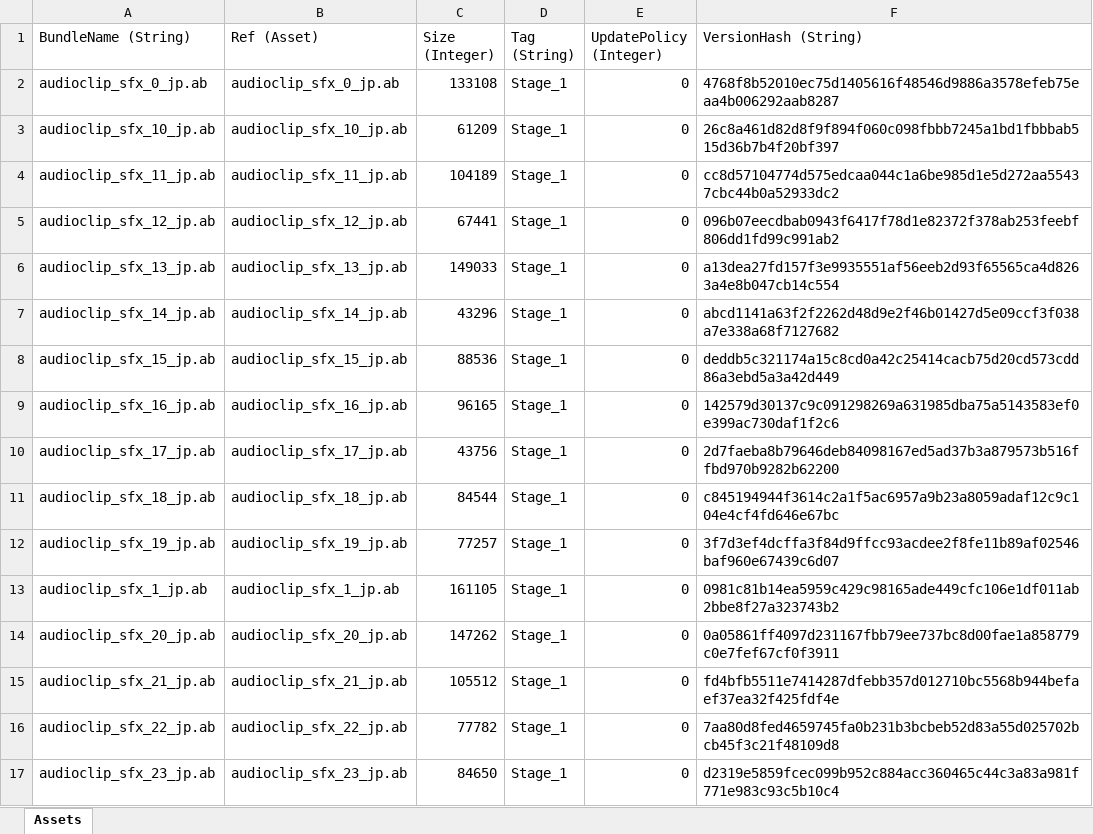
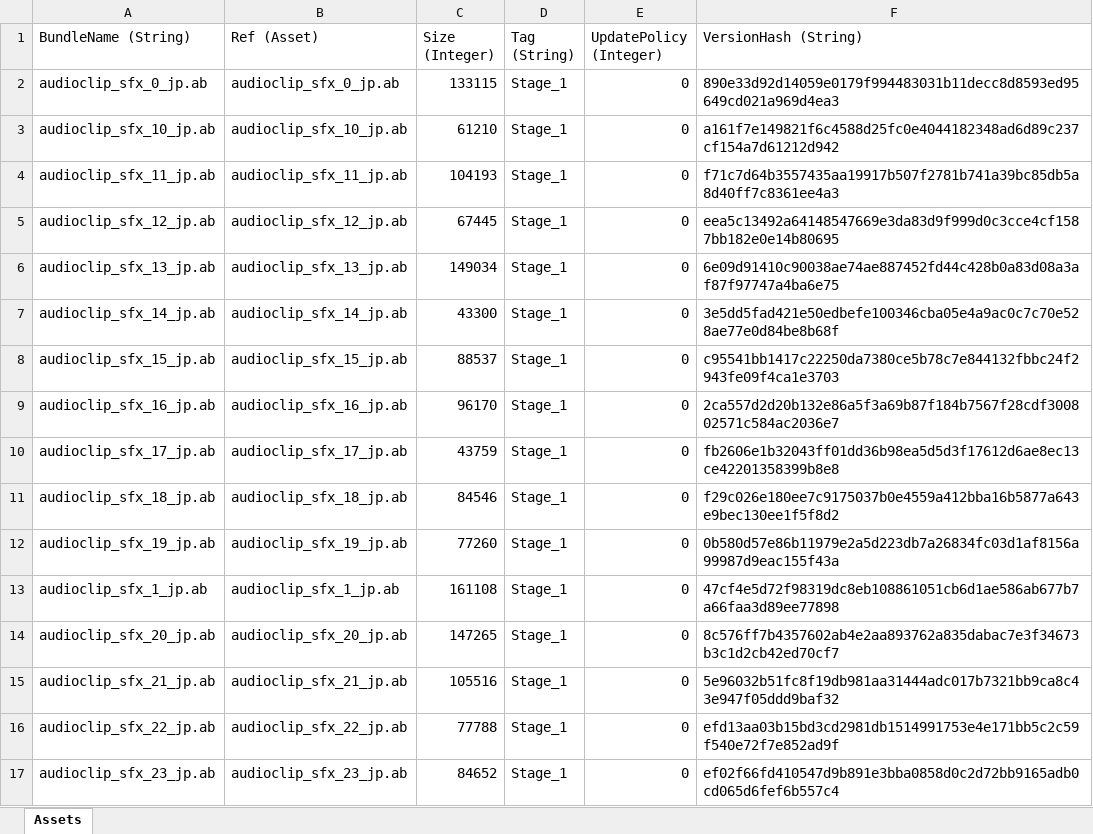
Before and after one commit to stu43005/sdorica-wiki-bot, an Excel workbook: client_gamedata/ios/iosExp.xlsx, sheet Assets, drawn as a sheet; only a part is shown; values as stored, in another font and other column widths than the file's, no borders; the diff covers the shown part only; the diff names each change by its address in the sheet, - before the commit and + after, or states it on an @@ line.

```diff
--- a/client_gamedata/ios/iosExp.xlsx (sheet Assets)
+++ b/client_gamedata/ios/iosExp.xlsx (sheet Assets)
-C2 (Size (Integer)): 133108
+C2 (Size (Integer)): 133115
-F2 (VersionHash (String)): 4768f8b52010ec75d1405616f48546d9886a3578efeb75eaa4b006292aab8287
+F2 (VersionHash (String)): 890e33d92d14059e0179f994483031b11decc8d8593ed95649cd021a969d4ea3
-C3 (Size (Integer)): 61209
+C3 (Size (Integer)): 61210
-F3 (VersionHash (String)): 26c8a461d82d8f9f894f060c098fbbb7245a1bd1fbbbab515d36b7b4f20bf397
+F3 (VersionHash (String)): a161f7e149821f6c4588d25fc0e4044182348ad6d89c237cf154a7d61212d942
-C4 (Size (Integer)): 104189
+C4 (Size (Integer)): 104193
-F4 (VersionHash (String)): cc8d57104774d575edcaa044c1a6be985d1e5d272aa55437cbc44b0a52933dc2
+F4 (VersionHash (String)): f71c7d64b3557435aa19917b507f2781b741a39bc85db5a8d40ff7c8361ee4a3
-C5 (Size (Integer)): 67441
+C5 (Size (Integer)): 67445
-F5 (VersionHash (String)): 096b07eecdbab0943f6417f78d1e82372f378ab253feebf806dd1fd99c991ab2
+F5 (VersionHash (String)): eea5c13492a64148547669e3da83d9f999d0c3cce4cf1587bb182e0e14b80695
-C6 (Size (Integer)): 149033
+C6 (Size (Integer)): 149034
-F6 (VersionHash (String)): a13dea27fd157f3e9935551af56eeb2d93f65565ca4d8263a4e8b047cb14c554
+F6 (VersionHash (String)): 6e09d91410c90038ae74ae887452fd44c428b0a83d08a3af87f97747a4ba6e75
-C7 (Size (Integer)): 43296
+C7 (Size (Integer)): 43300
-F7 (VersionHash (String)): abcd1141a63f2f2262d48d9e2f46b01427d5e09ccf3f038a7e338a68f7127682
+F7 (VersionHash (String)): 3e5dd5fad421e50edbefe100346cba05e4a9ac0c7c70e528ae77e0d84be8b68f
-C8 (Size (Integer)): 88536
+C8 (Size (Integer)): 88537
-F8 (VersionHash (String)): deddb5c321174a15c8cd0a42c25414cacb75d20cd573cdd86a3ebd5a3a42d449
+F8 (VersionHash (String)): c95541bb1417c22250da7380ce5b78c7e844132fbbc24f2943fe09f4ca1e3703
-C9 (Size (Integer)): 96165
+C9 (Size (Integer)): 96170
-F9 (VersionHash (String)): 142579d30137c9c091298269a631985dba75a5143583ef0e399ac730daf1f2c6
+F9 (VersionHash (String)): 2ca557d2d20b132e86a5f3a69b87f184b7567f28cdf300802571c584ac2036e7
-C10 (Size (Integer)): 43756
+C10 (Size (Integer)): 43759
-F10 (VersionHash (String)): 2d7faeba8b79646deb84098167ed5ad37b3a879573b516ffbd970b9282b62200
+F10 (VersionHash (String)): fb2606e1b32043ff01dd36b98ea5d5d3f17612d6ae8ec13ce42201358399b8e8
-C11 (Size (Integer)): 84544
+C11 (Size (Integer)): 84546
-F11 (VersionHash (String)): c845194944f3614c2a1f5ac6957a9b23a8059adaf12c9c104e4cf4fd646e67bc
+F11 (VersionHash (String)): f29c026e180ee7c9175037b0e4559a412bba16b5877a643e9bec130ee1f5f8d2
-C12 (Size (Integer)): 77257
+C12 (Size (Integer)): 77260
-F12 (VersionHash (String)): 3f7d3ef4dcffa3f84d9ffcc93acdee2f8fe11b89af02546baf960e67439c6d07
+F12 (VersionHash (String)): 0b580d57e86b11979e2a5d223db7a26834fc03d1af8156a99987d9eac155f43a
-C13 (Size (Integer)): 161105
+C13 (Size (Integer)): 161108
-F13 (VersionHash (String)): 0981c81b14ea5959c429c98165ade449cfc106e1df011ab2bbe8f27a323743b2
+F13 (VersionHash (String)): 47cf4e5d72f98319dc8eb108861051cb6d1ae586ab677b7a66faa3d89ee77898
-C14 (Size (Integer)): 147262
+C14 (Size (Integer)): 147265
-F14 (VersionHash (String)): 0a05861ff4097d231167fbb79ee737bc8d00fae1a858779c0e7fef67cf0f3911
+F14 (VersionHash (String)): 8c576ff7b4357602ab4e2aa893762a835dabac7e3f34673b3c1d2cb42ed70cf7
-C15 (Size (Integer)): 105512
+C15 (Size (Integer)): 105516
-F15 (VersionHash (String)): fd4bfb5511e7414287dfebb357d012710bc5568b944befaef37ea32f425fdf4e
+F15 (VersionHash (String)): 5e96032b51fc8f19db981aa31444adc017b7321bb9ca8c43e947f05ddd9baf32
-C16 (Size (Integer)): 77782
+C16 (Size (Integer)): 77788
-F16 (VersionHash (String)): 7aa80d8fed4659745fa0b231b3bcbeb52d83a55d025702bcb45f3c21f48109d8
+F16 (VersionHash (String)): efd13aa03b15bd3cd2981db1514991753e4e171bb5c2c59f540e72f7e852ad9f
-C17 (Size (Integer)): 84650
+C17 (Size (Integer)): 84652
-F17 (VersionHash (String)): d2319e5859fcec099b952c884acc360465c44c3a83a981f771e983c93c5b10c4
+F17 (VersionHash (String)): ef02f66fd410547d9b891e3bba0858d0c2d72bb9165adb0cd065d6fef6b557c4
```
Also changed, not shown: 109 added rows and 544 edited cells elsewhere in this sheet, client_gamedata/charAssets.xlsx, client_gamedata/ios/settings.xlsx, 24 other files.
